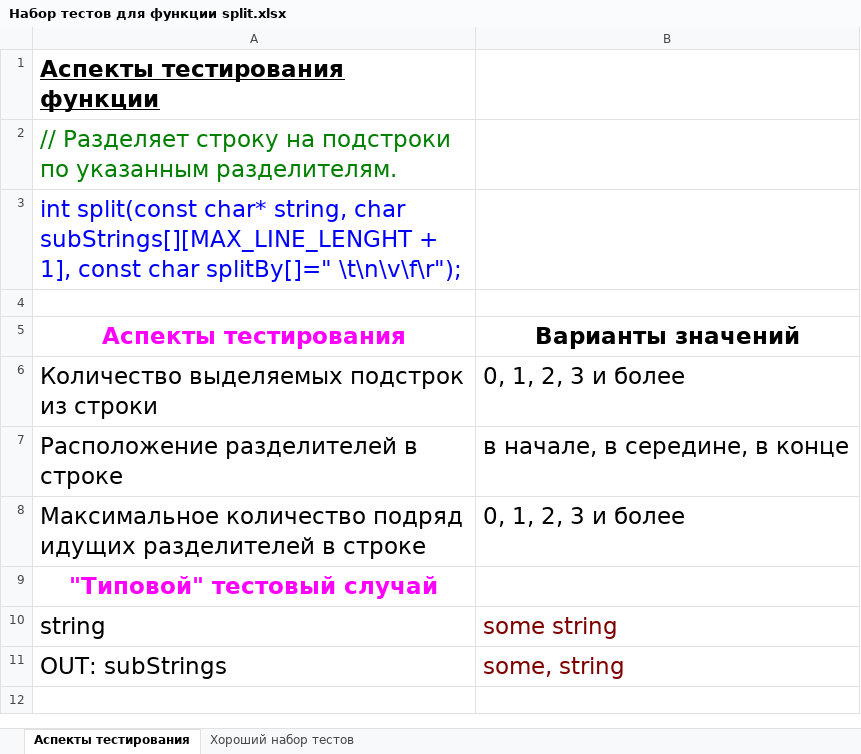
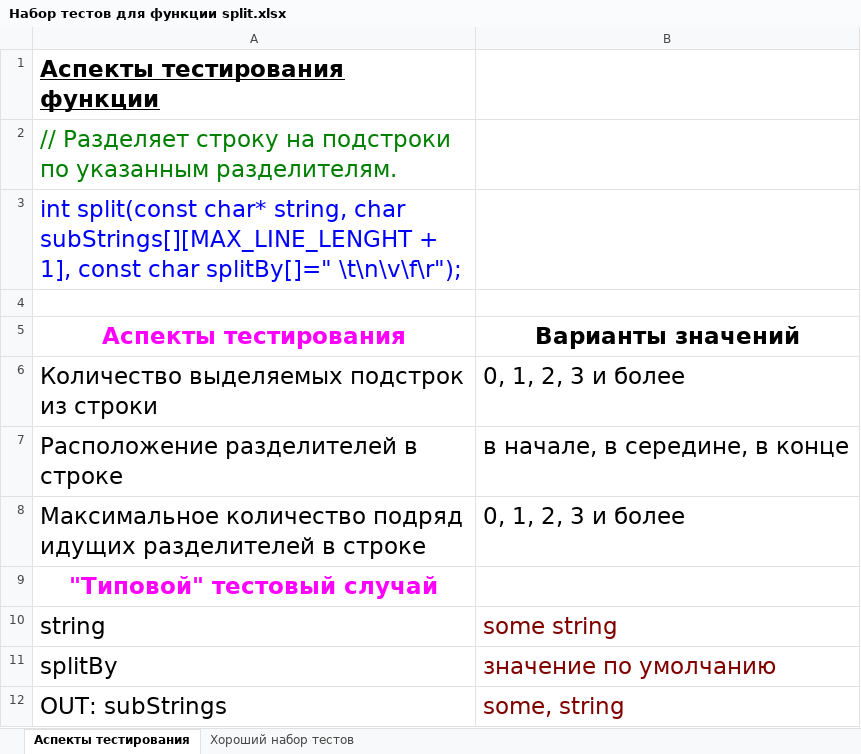
Before and after one commit to gg-master/18CourseWork, an Excel workbook: Аспекты тестов/Набор тестов для функции split.xlsx, sheet Аспекты тестирования, drawn as a sheet; values as stored, in another font and other column widths than the file's, no borders; the diff names each change by its address in the sheet, - before the commit and + after, or states it on an @@ line.

```diff
--- a/Аспекты тестов/Набор тестов для функции split.xlsx (sheet Аспекты тестирования)
+++ b/Аспекты тестов/Набор тестов для функции split.xlsx (sheet Аспекты тестирования)
+row 11: splitBy | значение по умолчанию
```
Also changed, not shown: Аспекты тестов/Набор тестов для функции delOneLineComment.xlsx, Аспекты тестов/Набор тестов для функции endsWith.xlsx, 41 other files.
